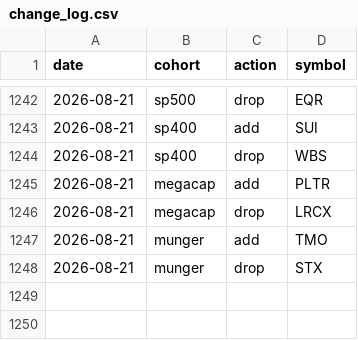
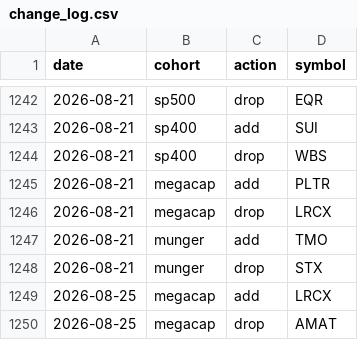
Before and after one commit to zacseidel/momentum, a CSV file: data/universe/change_log.csv, drawn as a sheet; only a part is shown, gaps mark what is left out.

```diff
--- a/data/universe/change_log.csv
+++ b/data/universe/change_log.csv
@@ -1248 +1248,3 @@ date,cohort,action,symbol
 2026-08-21,munger,drop,STX
+2026-08-25,megacap,add,LRCX
+2026-08-25,megacap,drop,AMAT
```
Also changed, not shown: data/universe/megacap.csv, data/universe/munger.csv, 6 other files.
